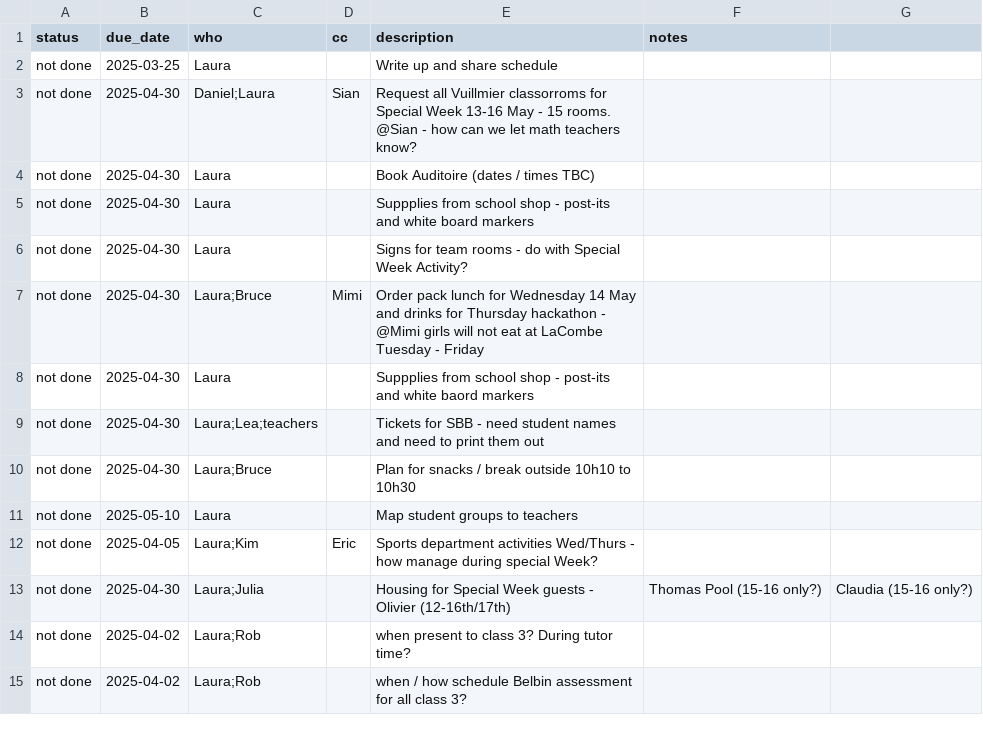
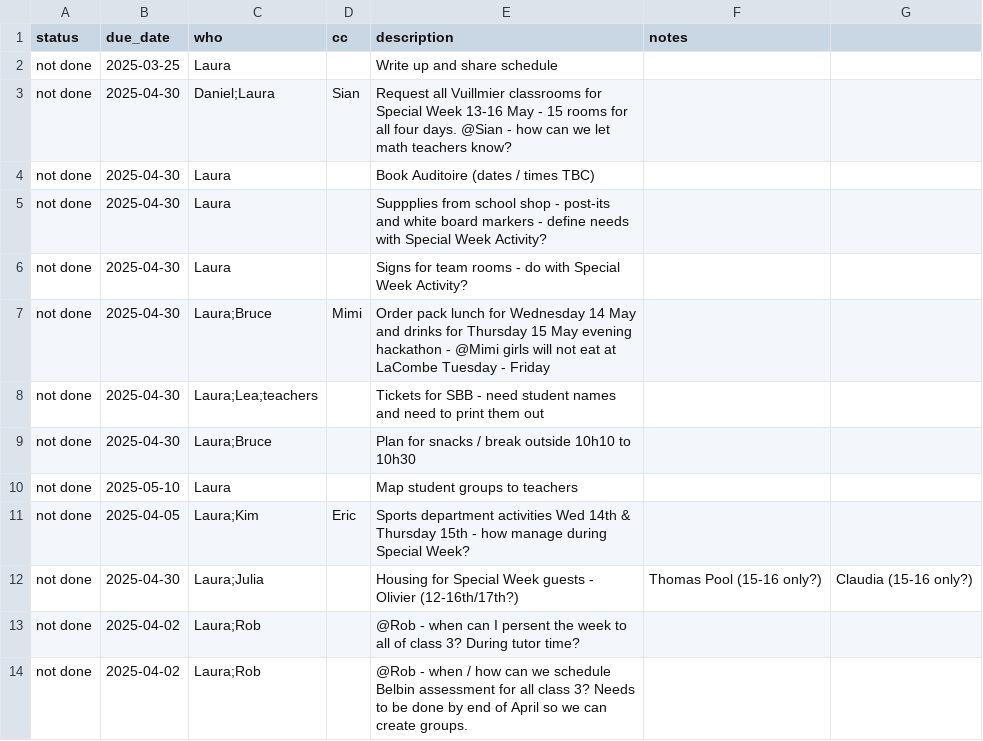
Before and after one commit to virtualaura/specialweek-2025, a CSV file: public/tasks.csv, drawn as a sheet; only a part is shown; the diff covers the shown part only.

Commit message:
ScheduleDisplay

```diff
--- a/public/tasks.csv
+++ b/public/tasks.csv
@@ -2,8 +2,7 @@ status,due_date,who,cc,description,notes
 not done,2025-03-25,Laura,,Write up and share schedule
-not done,2025-04-30,Daniel;Laura,Sian,Request all Vuillmier classorroms for Special Week 13-16 May - 15 rooms. @Sian - how can we let math teachers know?
+not done,2025-04-30,Daniel;Laura,Sian,Request all Vuillmier classrooms for Special Week 13-16 May - 15 rooms for all four days. @Sian - how can we let math teachers know?
 not done,2025-04-30,Laura,,Book Auditoire (dates / times TBC)
-not done,2025-04-30,Laura,,Suppplies from school shop - post-its and white board markers
+not done,2025-04-30,Laura,,Suppplies from school shop - post-its and white board markers - define needs with Special Week Activity?
 not done,2025-04-30,Laura,,Signs for team rooms - do with Special Week Activity?
-not done,2025-04-30,Laura;Bruce,Mimi,Order pack lunch for Wednesday 14 May and drinks for Thursday hackathon - @Mimi girls will not eat at LaCombe Tuesday - Friday
-not done,2025-04-30,Laura,,Suppplies from school shop - post-its and white baord markers
+not done,2025-04-30,Laura;Bruce,Mimi,Order pack lunch for Wednesday 14 May and drinks for Thursday 15 May evening hackathon - @Mimi girls will not eat at LaCombe Tuesday - Friday
 not done,2025-04-30,Laura;Lea;teachers,,Tickets for SBB - need student names and need to print them out
@@ -11,5 +10,5 @@ not done,2025-04-30,Laura;Bruce,,Plan for snacks / break outside 10h10 to 10h30
 not done,2025-05-10,Laura,,Map student groups to teachers
-not done,2025-04-05,Laura;Kim,Eric,Sports department activities Wed/Thurs - how manage during special Week?
-not done,2025-04-30,Laura;Julia,,Housing for Special Week guests - Olivier (12-16th/17th), Thomas Pool (15-16 only?), Claudia (15-16 only?)
-not done,2025-04-02,Laura;Rob,,when present to class 3? During tutor time?
-not done,2025-04-02,Laura;Rob,,when / how schedule Belbin assessment for all class 3?
+not done,2025-04-05,Laura;Kim,Eric,Sports department activities Wed 14th & Thursday 15th - how manage during Special Week?
+not done,2025-04-30,Laura;Julia,,Housing for Special Week guests - Olivier (12-16th/17th?), Thomas Pool (15-16 only?), Claudia (15-16 only?)
+not done,2025-04-02,Laura;Rob,,@Rob - when can I persent the week to all of class 3? During tutor time?
+not done,2025-04-02,Laura;Rob,,@Rob - when / how can we schedule Belbin assessment for all class 3? Needs to be done by end of April so we can create groups.
```
Also changed, not shown: 9 edited cells elsewhere in this file, 2 other files.
